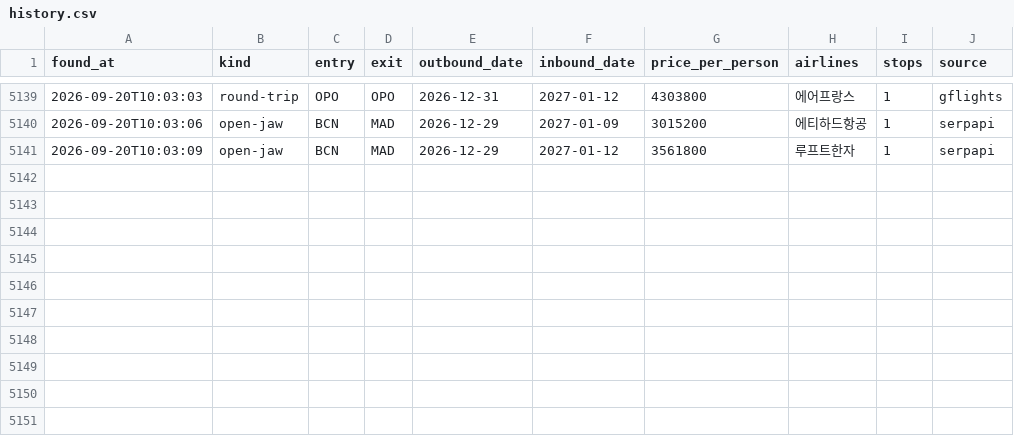
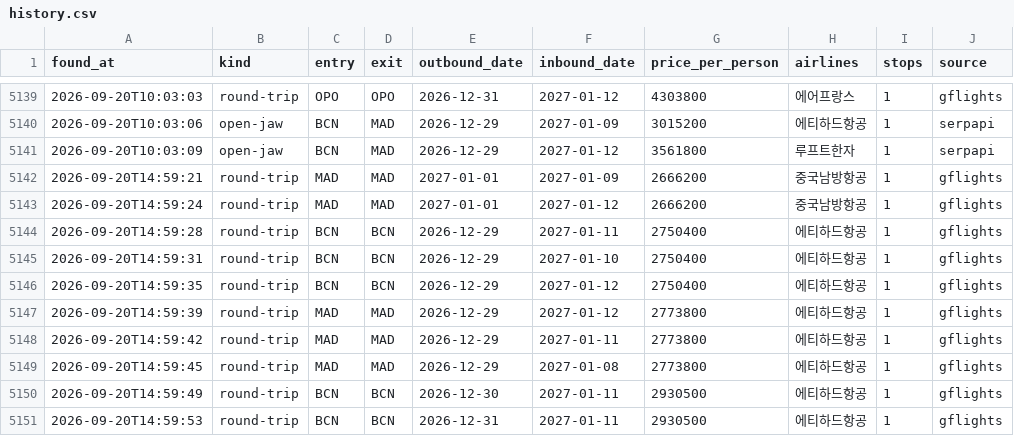
Before and after one commit to hong4137/flight-interest, a CSV file: data/history.csv, drawn as a sheet; only a part is shown, gaps mark what is left out; the diff names each change by its address in the sheet, - before the commit and + after, or states it on an @@ line.

```diff
--- a/data/history.csv
+++ b/data/history.csv
+row 5142: 2026-09-20T14:59:21 | round-trip | MAD | MAD | 2027-01-01 | 2027-01-09 | 2666200 | 중국남방항공 | 1 | gflights
+row 5143: 2026-09-20T14:59:24 | round-trip | MAD | MAD | 2027-01-01 | 2027-01-12 | 2666200 | 중국남방항공 | 1 | gflights
+row 5144: 2026-09-20T14:59:28 | round-trip | BCN | BCN | 2026-12-29 | 2027-01-11 | 2750400 | 에티하드항공 | 1 | gflights
+row 5145: 2026-09-20T14:59:31 | round-trip | BCN | BCN | 2026-12-29 | 2027-01-10 | 2750400 | 에티하드항공 | 1 | gflights
+row 5146: 2026-09-20T14:59:35 | round-trip | BCN | BCN | 2026-12-29 | 2027-01-12 | 2750400 | 에티하드항공 | 1 | gflights
+row 5147: 2026-09-20T14:59:39 | round-trip | MAD | MAD | 2026-12-29 | 2027-01-12 | 2773800 | 에티하드항공 | 1 | gflights
+row 5148: 2026-09-20T14:59:42 | round-trip | MAD | MAD | 2026-12-29 | 2027-01-11 | 2773800 | 에티하드항공 | 1 | gflights
+row 5149: 2026-09-20T14:59:45 | round-trip | MAD | MAD | 2026-12-29 | 2027-01-08 | 2773800 | 에티하드항공 | 1 | gflights
+row 5150: 2026-09-20T14:59:49 | round-trip | BCN | BCN | 2026-12-30 | 2027-01-11 | 2930500 | 에티하드항공 | 1 | gflights
+row 5151: 2026-09-20T14:59:53 | round-trip | BCN | BCN | 2026-12-31 | 2027-01-11 | 2930500 | 에티하드항공 | 1 | gflights
```
Also changed, not shown: 1 other file.
